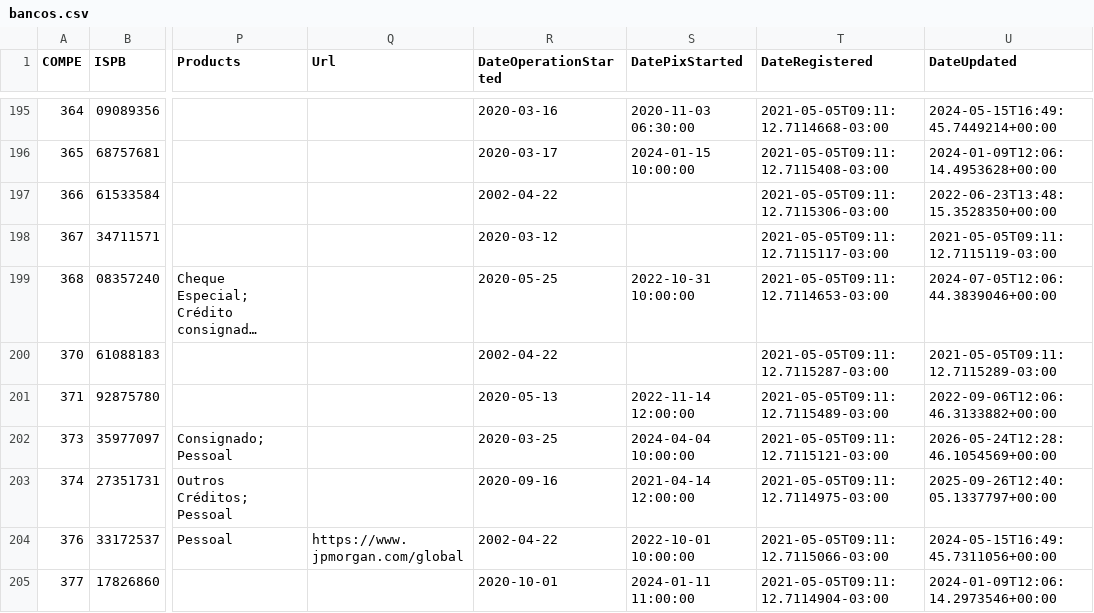
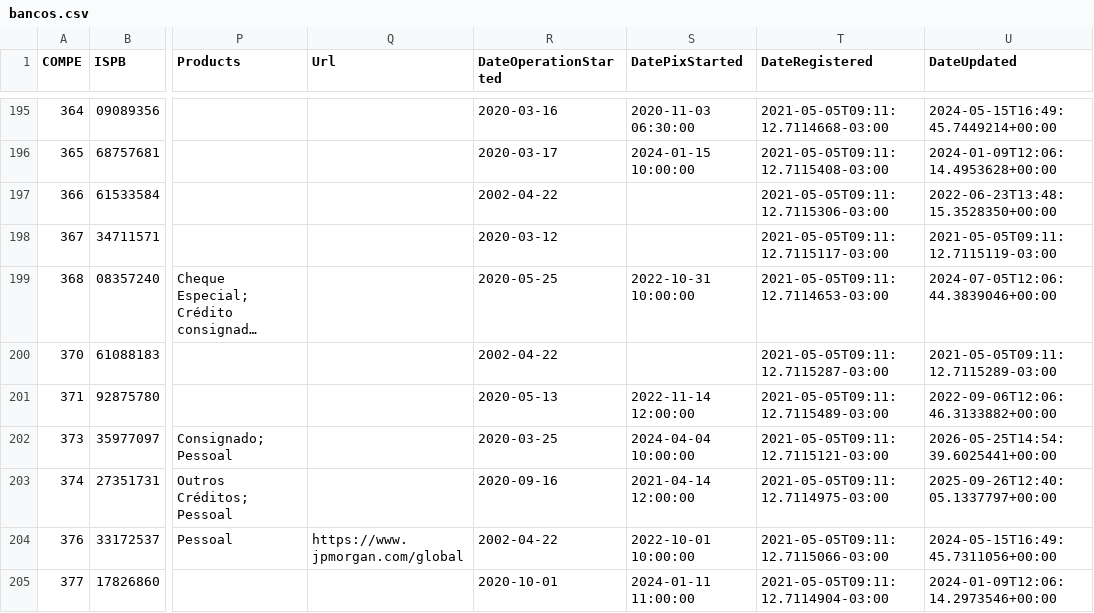
Before and after one commit to guibranco/BancosBrasileiros, a CSV file: data/bancos.csv, drawn as a sheet; only a part is shown, gaps mark what is left out; long unchanged cells end in …; the diff names each change by its address in the sheet, - before the commit and + after, or states it on an @@ line.

```diff
--- a/data/bancos.csv
+++ b/data/bancos.csv
-U202 (DateUpdated): 2026-05-24T12:28:46.1054569+00:00
+U202 (DateUpdated): 2026-05-25T14:54:39.6025441+00:00
```
Also changed, not shown: 5 other files.
